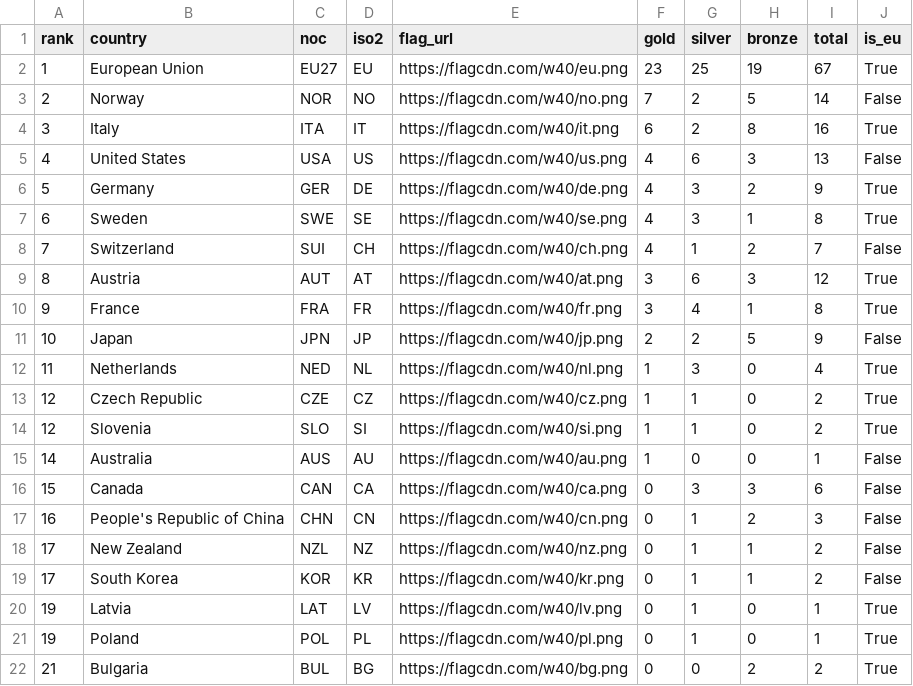
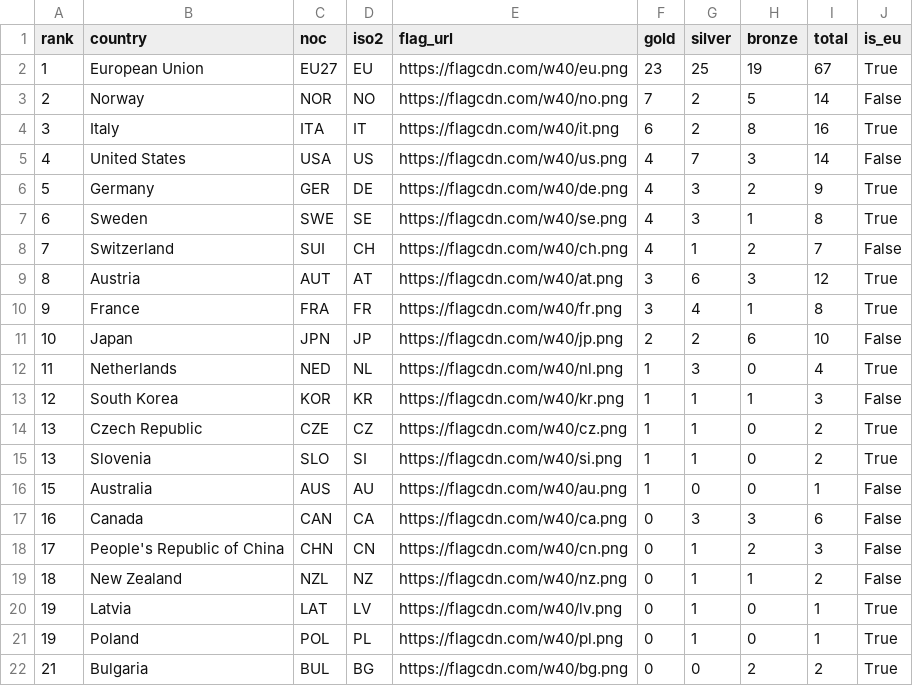
Before and after one commit to Eddimed/medal_table_tweaked, a CSV file: data/medals_eu.csv, drawn as a sheet; only a part is shown.

```diff
--- a/data/medals_eu.csv
+++ b/data/medals_eu.csv
@@ -4,3 +4,3 @@ rank,country,noc,iso2,flag_url,gold,silver,bronze,total,is_eu
 3,Italy,ITA,IT,https://flagcdn.com/w40/it.png,6,2,8,16,True
-4,United States,USA,US,https://flagcdn.com/w40/us.png,4,6,3,13,False
+4,United States,USA,US,https://flagcdn.com/w40/us.png,4,7,3,14,False
 5,Germany,GER,DE,https://flagcdn.com/w40/de.png,4,3,2,9,True
@@ -10,11 +10,11 @@ rank,country,noc,iso2,flag_url,gold,silver,bronze,total,is_eu
 9,France,FRA,FR,https://flagcdn.com/w40/fr.png,3,4,1,8,True
-10,Japan,JPN,JP,https://flagcdn.com/w40/jp.png,2,2,5,9,False
+10,Japan,JPN,JP,https://flagcdn.com/w40/jp.png,2,2,6,10,False
 11,Netherlands,NED,NL,https://flagcdn.com/w40/nl.png,1,3,0,4,True
-12,Czech Republic,CZE,CZ,https://flagcdn.com/w40/cz.png,1,1,0,2,True
-12,Slovenia,SLO,SI,https://flagcdn.com/w40/si.png,1,1,0,2,True
-14,Australia,AUS,AU,https://flagcdn.com/w40/au.png,1,0,0,1,False
-15,Canada,CAN,CA,https://flagcdn.com/w40/ca.png,0,3,3,6,False
-16,People's Republic of China,CHN,CN,https://flagcdn.com/w40/cn.png,0,1,2,3,False
-17,New Zealand,NZL,NZ,https://flagcdn.com/w40/nz.png,0,1,1,2,False
-17,South Korea,KOR,KR,https://flagcdn.com/w40/kr.png,0,1,1,2,False
+12,South Korea,KOR,KR,https://flagcdn.com/w40/kr.png,1,1,1,3,False
+13,Czech Republic,CZE,CZ,https://flagcdn.com/w40/cz.png,1,1,0,2,True
+13,Slovenia,SLO,SI,https://flagcdn.com/w40/si.png,1,1,0,2,True
+15,Australia,AUS,AU,https://flagcdn.com/w40/au.png,1,0,0,1,False
+16,Canada,CAN,CA,https://flagcdn.com/w40/ca.png,0,3,3,6,False
+17,People's Republic of China,CHN,CN,https://flagcdn.com/w40/cn.png,0,1,2,3,False
+18,New Zealand,NZL,NZ,https://flagcdn.com/w40/nz.png,0,1,1,2,False
 19,Latvia,LAT,LV,https://flagcdn.com/w40/lv.png,0,1,0,1,True
```
Also changed, not shown: 2 other files.
